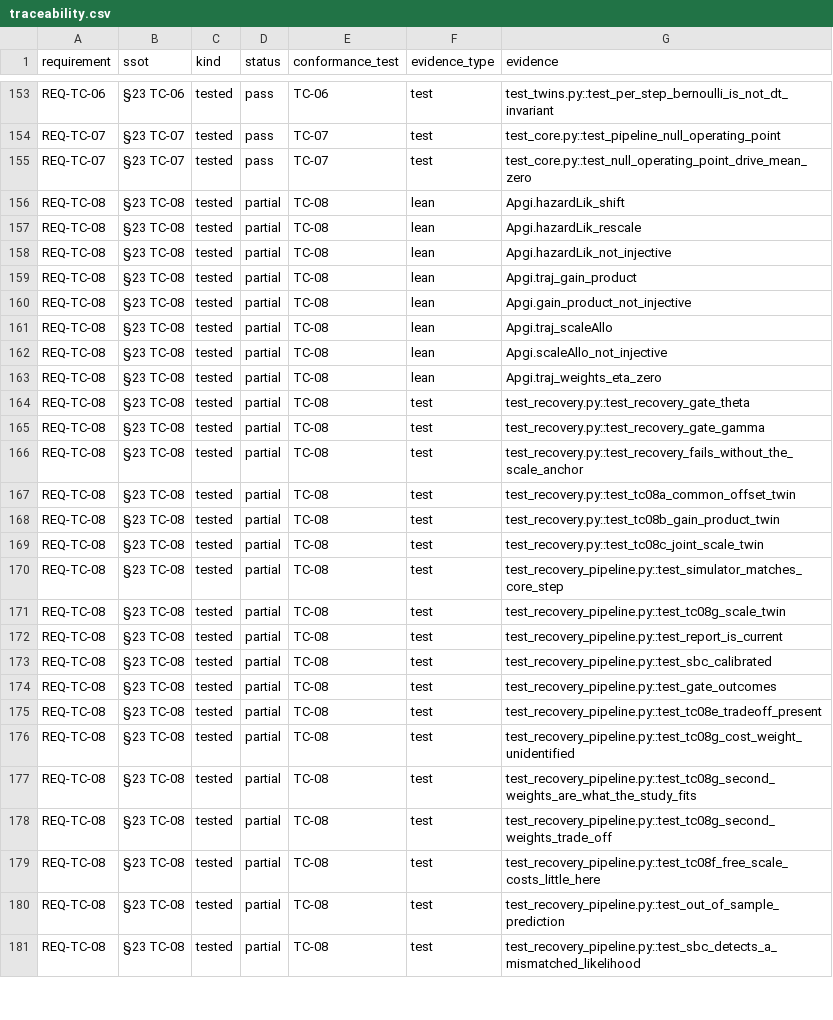
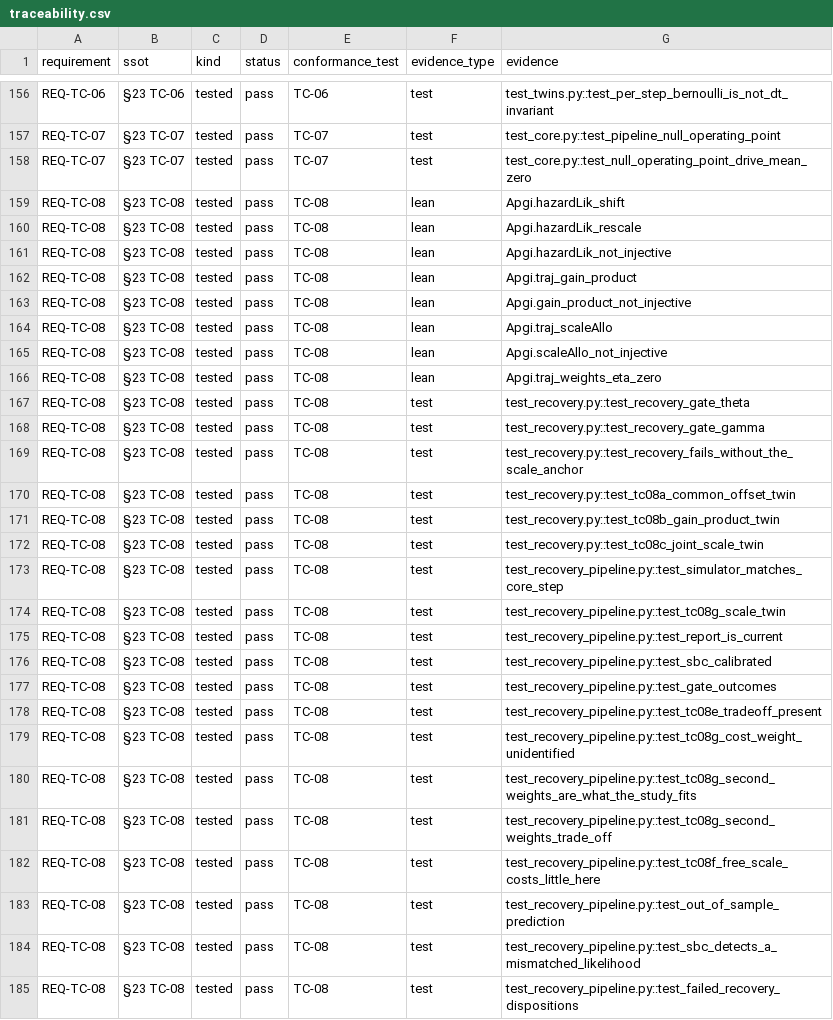
Before and after one commit to apgiframework/apgi-lean, a CSV file: verification/reports/traceability.csv, drawn as a sheet; only a part is shown, gaps mark what is left out; the diff covers the shown part only.

```diff
--- a/verification/reports/traceability.csv
+++ b/verification/reports/traceability.csv
@@ -155,27 +158,28 @@ REQ-TC-07,§23 TC-07,tested,pass,TC-07,test,test_core.py::test_pipeline_null_ope
 REQ-TC-07,§23 TC-07,tested,pass,TC-07,test,test_core.py::test_null_operating_point_drive_mean_zero
-REQ-TC-08,§23 TC-08,tested,partial,TC-08,lean,Apgi.hazardLik_shift
-REQ-TC-08,§23 TC-08,tested,partial,TC-08,lean,Apgi.hazardLik_rescale
-REQ-TC-08,§23 TC-08,tested,partial,TC-08,lean,Apgi.hazardLik_not_injective
-REQ-TC-08,§23 TC-08,tested,partial,TC-08,lean,Apgi.traj_gain_product
-REQ-TC-08,§23 TC-08,tested,partial,TC-08,lean,Apgi.gain_product_not_injective
-REQ-TC-08,§23 TC-08,tested,partial,TC-08,lean,Apgi.traj_scaleAllo
-REQ-TC-08,§23 TC-08,tested,partial,TC-08,lean,Apgi.scaleAllo_not_injective
-REQ-TC-08,§23 TC-08,tested,partial,TC-08,lean,Apgi.traj_weights_eta_zero
-REQ-TC-08,§23 TC-08,tested,partial,TC-08,test,test_recovery.py::test_recovery_gate_theta
-REQ-TC-08,§23 TC-08,tested,partial,TC-08,test,test_recovery.py::test_recovery_gate_gamma
-REQ-TC-08,§23 TC-08,tested,partial,TC-08,test,test_recovery.py::test_recovery_fails_without_the_scale_anchor
-REQ-TC-08,§23 TC-08,tested,partial,TC-08,test,test_recovery.py::test_tc08a_common_offset_twin
-REQ-TC-08,§23 TC-08,tested,partial,TC-08,test,test_recovery.py::test_tc08b_gain_product_twin
-REQ-TC-08,§23 TC-08,tested,partial,TC-08,test,test_recovery.py::test_tc08c_joint_scale_twin
-REQ-TC-08,§23 TC-08,tested,partial,TC-08,test,test_recovery_pipeline.py::test_simulator_matches_core_step
-REQ-TC-08,§23 TC-08,tested,partial,TC-08,test,test_recovery_pipeline.py::test_tc08g_scale_twin
-REQ-TC-08,§23 TC-08,tested,partial,TC-08,test,test_recovery_pipeline.py::test_report_is_current
-REQ-TC-08,§23 TC-08,tested,partial,TC-08,test,test_recovery_pipeline.py::test_sbc_calibrated
-REQ-TC-08,§23 TC-08,tested,partial,TC-08,test,test_recovery_pipeline.py::test_gate_outcomes
-REQ-TC-08,§23 TC-08,tested,partial,TC-08,test,test_recovery_pipeline.py::test_tc08e_tradeoff_present
-REQ-TC-08,§23 TC-08,tested,partial,TC-08,test,test_recovery_pipeline.py::test_tc08g_cost_weight_unidentified
-REQ-TC-08,§23 TC-08,tested,partial,TC-08,test,test_recovery_pipeline.py::test_tc08g_second_weights_are_what_the_study_fits
-REQ-TC-08,§23 TC-08,tested,partial,TC-08,test,test_recovery_pipeline.py::test_tc08g_second_weights_trade_off
-REQ-TC-08,§23 TC-08,tested,partial,TC-08,test,test_recovery_pipeline.py::test_tc08f_free_scale_costs_little_here
-REQ-TC-08,§23 TC-08,tested,partial,TC-08,test,test_recovery_pipeline.py::test_out_of_sample_prediction
-REQ-TC-08,§23 TC-08,tested,partial,TC-08,test,test_recovery_pipeline.py::test_sbc_detects_a_mismatched_likelihood
+REQ-TC-08,§23 TC-08,tested,pass,TC-08,lean,Apgi.hazardLik_shift
+REQ-TC-08,§23 TC-08,tested,pass,TC-08,lean,Apgi.hazardLik_rescale
+REQ-TC-08,§23 TC-08,tested,pass,TC-08,lean,Apgi.hazardLik_not_injective
+REQ-TC-08,§23 TC-08,tested,pass,TC-08,lean,Apgi.traj_gain_product
+REQ-TC-08,§23 TC-08,tested,pass,TC-08,lean,Apgi.gain_product_not_injective
+REQ-TC-08,§23 TC-08,tested,pass,TC-08,lean,Apgi.traj_scaleAllo
+REQ-TC-08,§23 TC-08,tested,pass,TC-08,lean,Apgi.scaleAllo_not_injective
+REQ-TC-08,§23 TC-08,tested,pass,TC-08,lean,Apgi.traj_weights_eta_zero
+REQ-TC-08,§23 TC-08,tested,pass,TC-08,test,test_recovery.py::test_recovery_gate_theta
+REQ-TC-08,§23 TC-08,tested,pass,TC-08,test,test_recovery.py::test_recovery_gate_gamma
+REQ-TC-08,§23 TC-08,tested,pass,TC-08,test,test_recovery.py::test_recovery_fails_without_the_scale_anchor
+REQ-TC-08,§23 TC-08,tested,pass,TC-08,test,test_recovery.py::test_tc08a_common_offset_twin
+REQ-TC-08,§23 TC-08,tested,pass,TC-08,test,test_recovery.py::test_tc08b_gain_product_twin
+REQ-TC-08,§23 TC-08,tested,pass,TC-08,test,test_recovery.py::test_tc08c_joint_scale_twin
+REQ-TC-08,§23 TC-08,tested,pass,TC-08,test,test_recovery_pipeline.py::test_simulator_matches_core_step
+REQ-TC-08,§23 TC-08,tested,pass,TC-08,test,test_recovery_pipeline.py::test_tc08g_scale_twin
+REQ-TC-08,§23 TC-08,tested,pass,TC-08,test,test_recovery_pipeline.py::test_report_is_current
+REQ-TC-08,§23 TC-08,tested,pass,TC-08,test,test_recovery_pipeline.py::test_sbc_calibrated
+REQ-TC-08,§23 TC-08,tested,pass,TC-08,test,test_recovery_pipeline.py::test_gate_outcomes
+REQ-TC-08,§23 TC-08,tested,pass,TC-08,test,test_recovery_pipeline.py::test_tc08e_tradeoff_present
+REQ-TC-08,§23 TC-08,tested,pass,TC-08,test,test_recovery_pipeline.py::test_tc08g_cost_weight_unidentified
+REQ-TC-08,§23 TC-08,tested,pass,TC-08,test,test_recovery_pipeline.py::test_tc08g_second_weights_are_what_the_study_fits
+REQ-TC-08,§23 TC-08,tested,pass,TC-08,test,test_recovery_pipeline.py::test_tc08g_second_weights_trade_off
+REQ-TC-08,§23 TC-08,tested,pass,TC-08,test,test_recovery_pipeline.py::test_tc08f_free_scale_costs_little_here
+REQ-TC-08,§23 TC-08,tested,pass,TC-08,test,test_recovery_pipeline.py::test_out_of_sample_prediction
+REQ-TC-08,§23 TC-08,tested,pass,TC-08,test,test_recovery_pipeline.py::test_sbc_detects_a_mismatched_likelihood
+REQ-TC-08,§23 TC-08,tested,pass,TC-08,test,test_recovery_pipeline.py::test_failed_recovery_dispositions
```
Also changed, not shown: 4 added rows and 18 edited cells elsewhere in this file, 7 other files.
